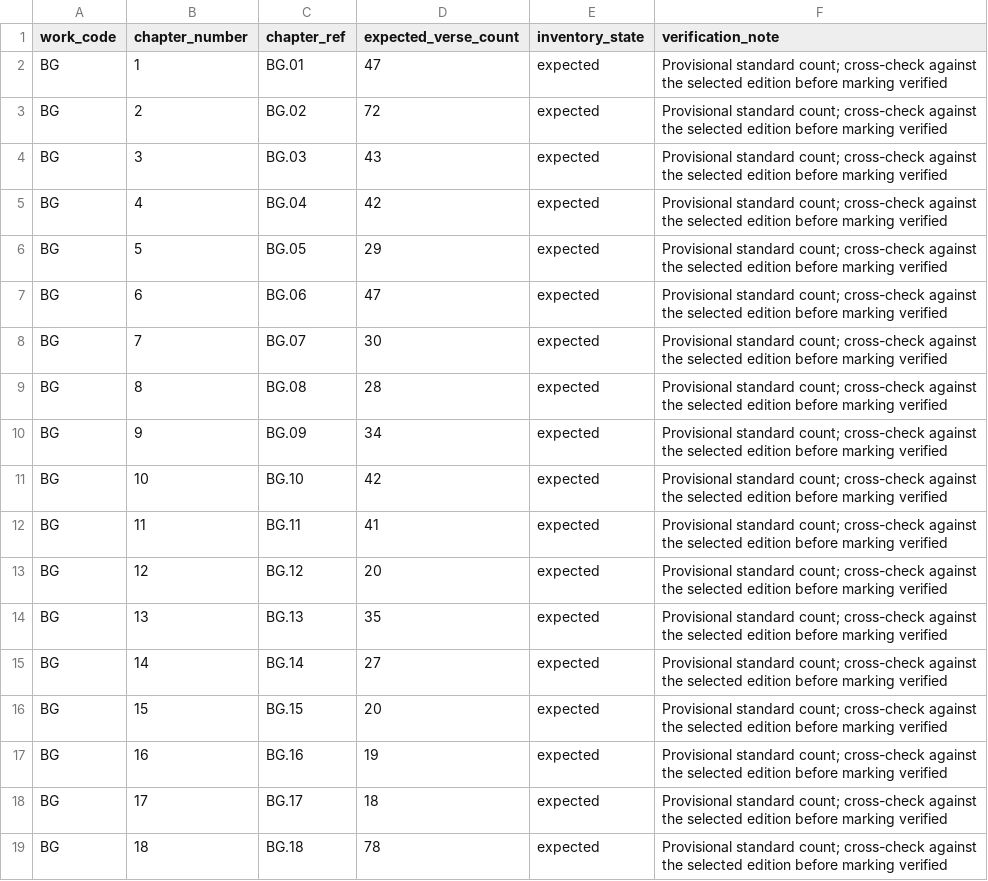
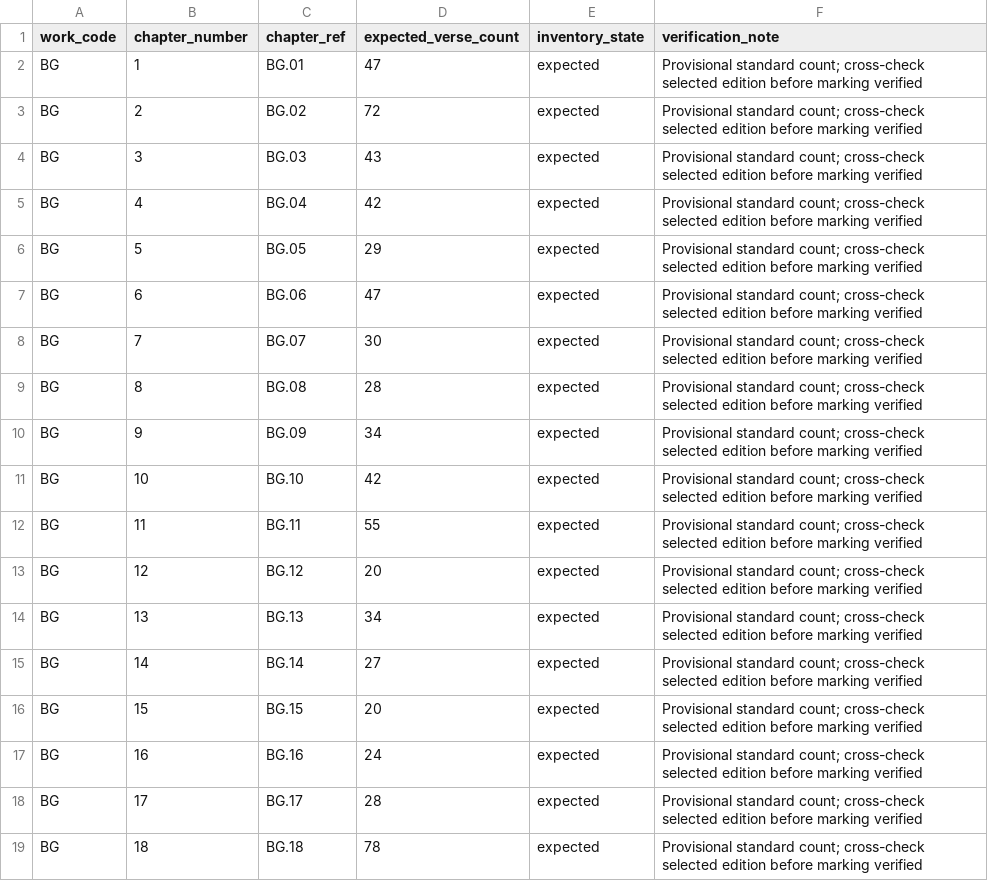
Before and after one commit to ramanparikar/raman-parkar, a CSV file: tabhai_prabhu_schema_pack/bg_chapter_inventory_baseline.csv, drawn as a sheet.

Commit message:
Correct provisional Gita chapter count baseline

```diff
--- a/tabhai_prabhu_schema_pack/bg_chapter_inventory_baseline.csv
+++ b/tabhai_prabhu_schema_pack/bg_chapter_inventory_baseline.csv
@@ -1,19 +1,19 @@
 work_code,chapter_number,chapter_ref,expected_verse_count,inventory_state,verification_note
-BG,1,BG.01,47,expected,Provisional standard count; cross-check against the selected edition before marking verified
-BG,2,BG.02,72,expected,Provisional standard count; cross-check against the selected edition before marking verified
-BG,3,BG.03,43,expected,Provisional standard count; cross-check against the selected edition before marking verified
-BG,4,BG.04,42,expected,Provisional standard count; cross-check against the selected edition before marking verified
-BG,5,BG.05,29,expected,Provisional standard count; cross-check against the selected edition before marking verified
-BG,6,BG.06,47,expected,Provisional standard count; cross-check against the selected edition before marking verified
-BG,7,BG.07,30,expected,Provisional standard count; cross-check against the selected edition before marking verified
-BG,8,BG.08,28,expected,Provisional standard count; cross-check against the selected edition before marking verified
-BG,9,BG.09,34,expected,Provisional standard count; cross-check against the selected edition before marking verified
-BG,10,BG.10,42,expected,Provisional standard count; cross-check against the selected edition before marking verified
-BG,11,BG.11,41,expected,Provisional standard count; cross-check against the selected edition before marking verified
-BG,12,BG.12,20,expected,Provisional standard count; cross-check against the selected edition before marking verified
-BG,13,BG.13,35,expected,Provisional standard count; cross-check against the selected edition before marking verified
-BG,14,BG.14,27,expected,Provisional standard count; cross-check against the selected edition before marking verified
-BG,15,BG.15,20,expected,Provisional standard count; cross-check against the selected edition before marking verified
-BG,16,BG.16,19,expected,Provisional standard count; cross-check against the selected edition before marking verified
-BG,17,BG.17,18,expected,Provisional standard count; cross-check against the selected edition before marking verified
-BG,18,BG.18,78,expected,Provisional standard count; cross-check against the selected edition before marking verified
+BG,1,BG.01,47,expected,Provisional standard count; cross-check selected edition before marking verified
+BG,2,BG.02,72,expected,Provisional standard count; cross-check selected edition before marking verified
+BG,3,BG.03,43,expected,Provisional standard count; cross-check selected edition before marking verified
+BG,4,BG.04,42,expected,Provisional standard count; cross-check selected edition before marking verified
+BG,5,BG.05,29,expected,Provisional standard count; cross-check selected edition before marking verified
+BG,6,BG.06,47,expected,Provisional standard count; cross-check selected edition before marking verified
+BG,7,BG.07,30,expected,Provisional standard count; cross-check selected edition before marking verified
+BG,8,BG.08,28,expected,Provisional standard count; cross-check selected edition before marking verified
+BG,9,BG.09,34,expected,Provisional standard count; cross-check selected edition before marking verified
+BG,10,BG.10,42,expected,Provisional standard count; cross-check selected edition before marking verified
+BG,11,BG.11,55,expected,Provisional standard count; cross-check selected edition before marking verified
+BG,12,BG.12,20,expected,Provisional standard count; cross-check selected edition before marking verified
+BG,13,BG.13,34,expected,Provisional standard count; cross-check selected edition before marking verified
+BG,14,BG.14,27,expected,Provisional standard count; cross-check selected edition before marking verified
+BG,15,BG.15,20,expected,Provisional standard count; cross-check selected edition before marking verified
+BG,16,BG.16,24,expected,Provisional standard count; cross-check selected edition before marking verified
+BG,17,BG.17,28,expected,Provisional standard count; cross-check selected edition before marking verified
+BG,18,BG.18,78,expected,Provisional standard count; cross-check selected edition before marking verified
```
